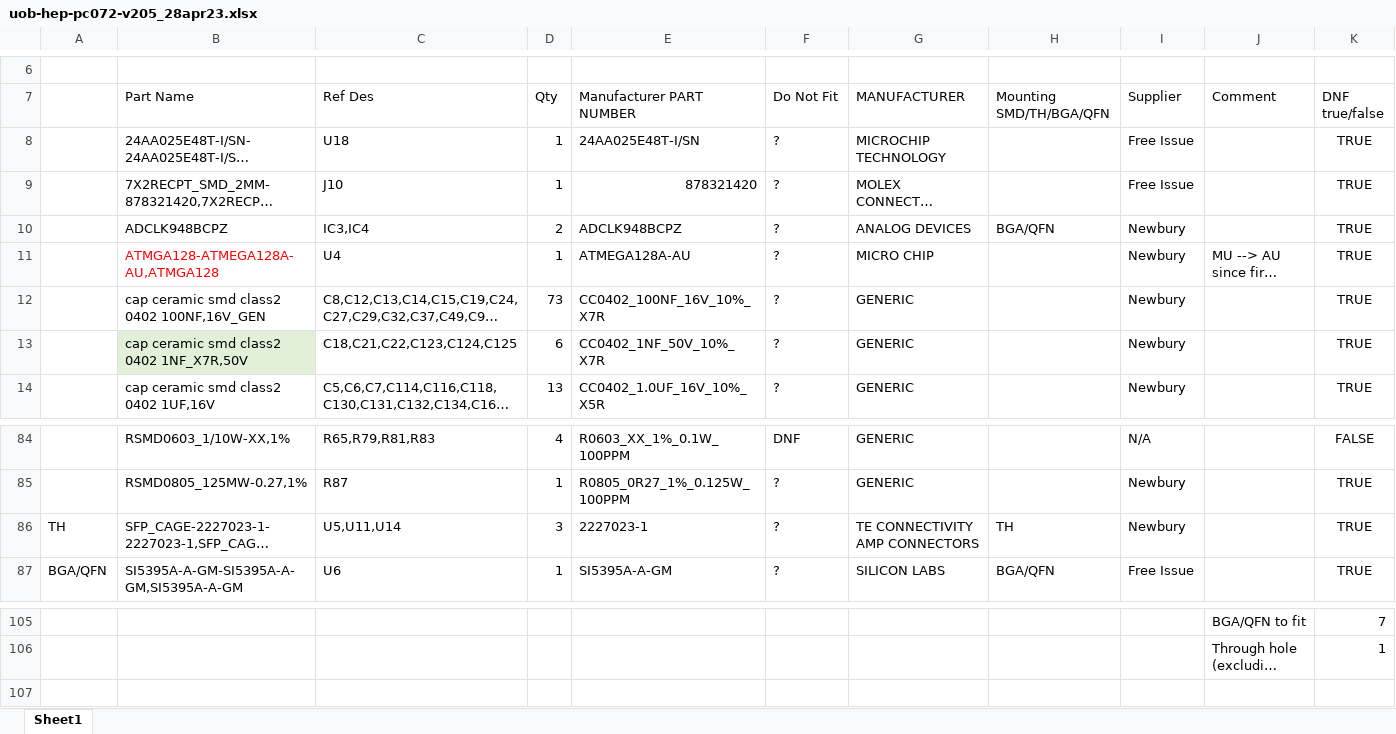
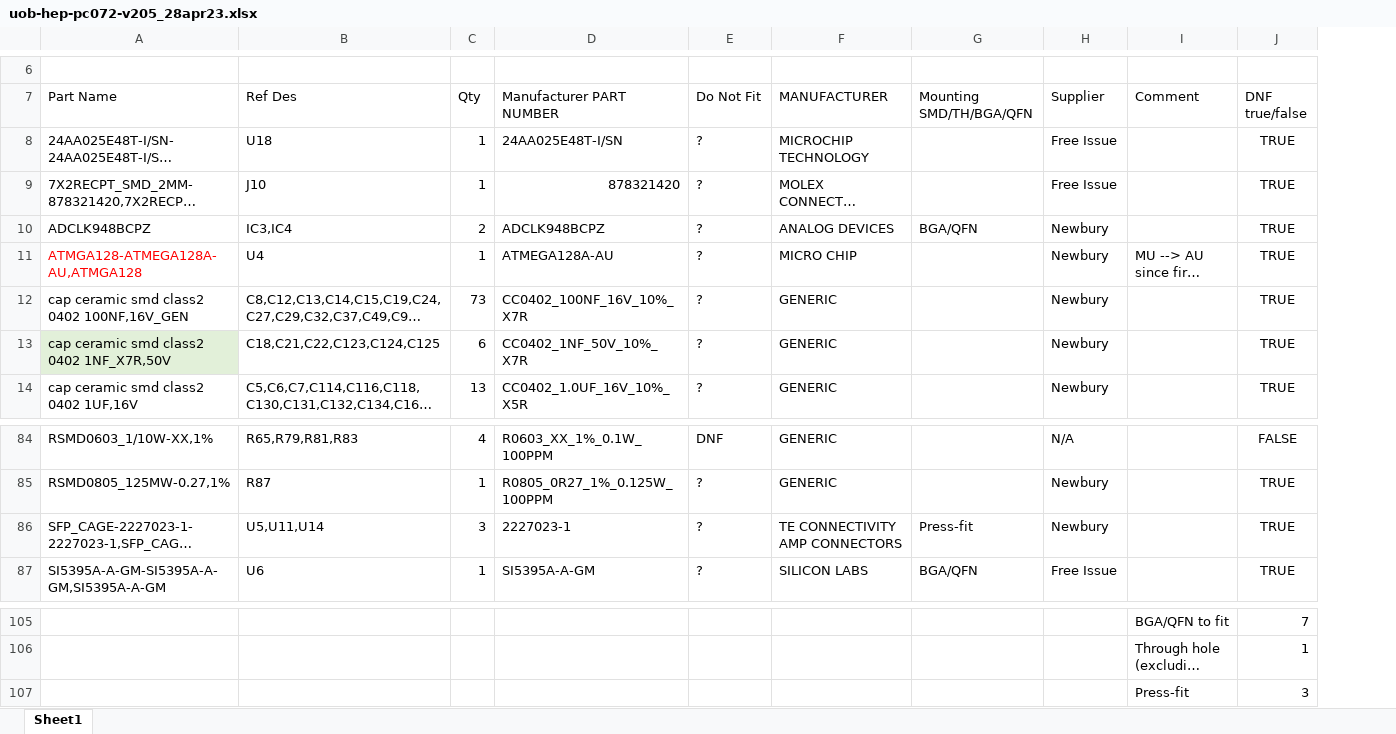
Before and after one commit to uob-hep-cad/uob-hep-pc072, an Excel workbook: hardware/Cadence/top/mtca_interface_board_reocc/top/bom/uob-hep-pc072-v205_28apr23.xlsx, sheet Sheet1, drawn as a sheet; only a part is shown, gaps mark what is left out; long unchanged cells end in …; values as stored, in another font and other column widths than the file's, no borders; removed rows and columns are numbered as before the commit, all else as after; rows hold the shown columns only; the diff names each change by its address in the sheet, - before the commit and + after, or states it on an @@ line.

```diff
--- a/hardware/Cadence/top/mtca_interface_board_reocc/top/bom/uob-hep-pc072-v205_28apr23.xlsx (sheet Sheet1)
+++ b/hardware/Cadence/top/mtca_interface_board_reocc/top/bom/uob-hep-pc072-v205_28apr23.xlsx (sheet Sheet1)
-column A, rows 86-87: TH | BGA/QFN
-G86 (Mounting SMD/TH/BGA/QFN): TH
+G86 (Mounting SMD/TH/BGA/QFN): Press-fit
+row 107:  |  |  |  |  |  |  |  | Press-fit | 3
```
Also changed, not shown: formulas that keep their value, 29 other files.
